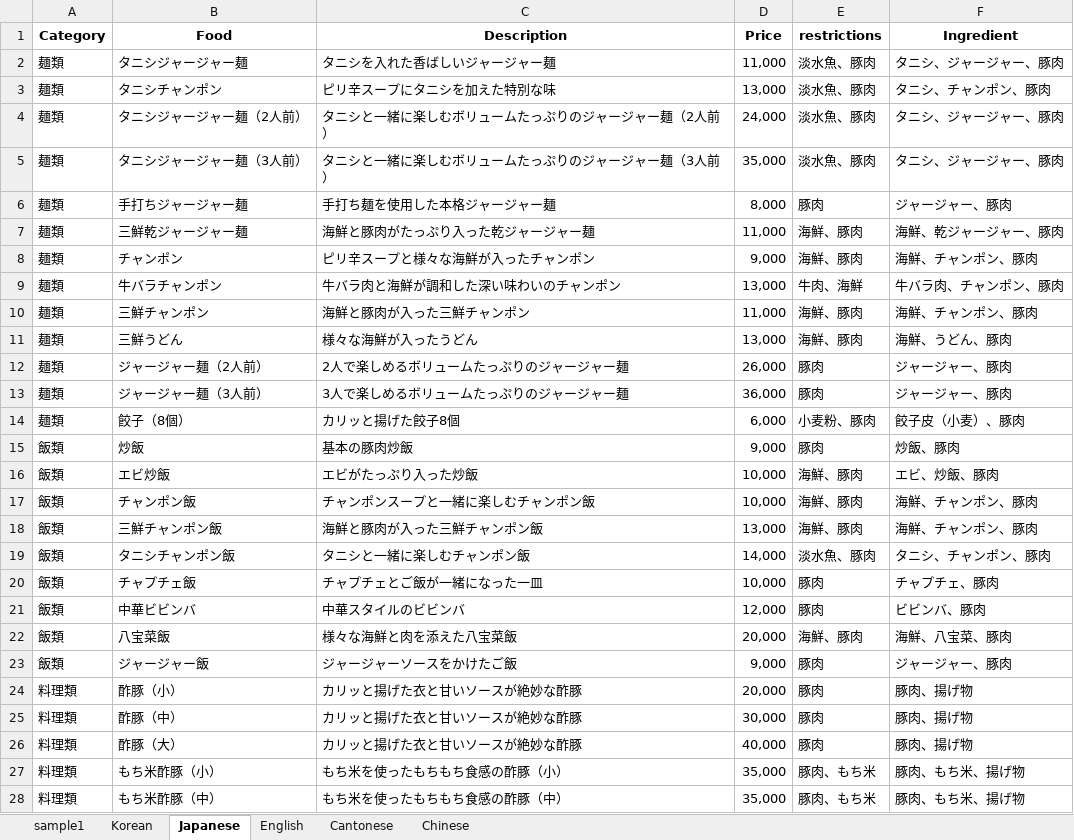
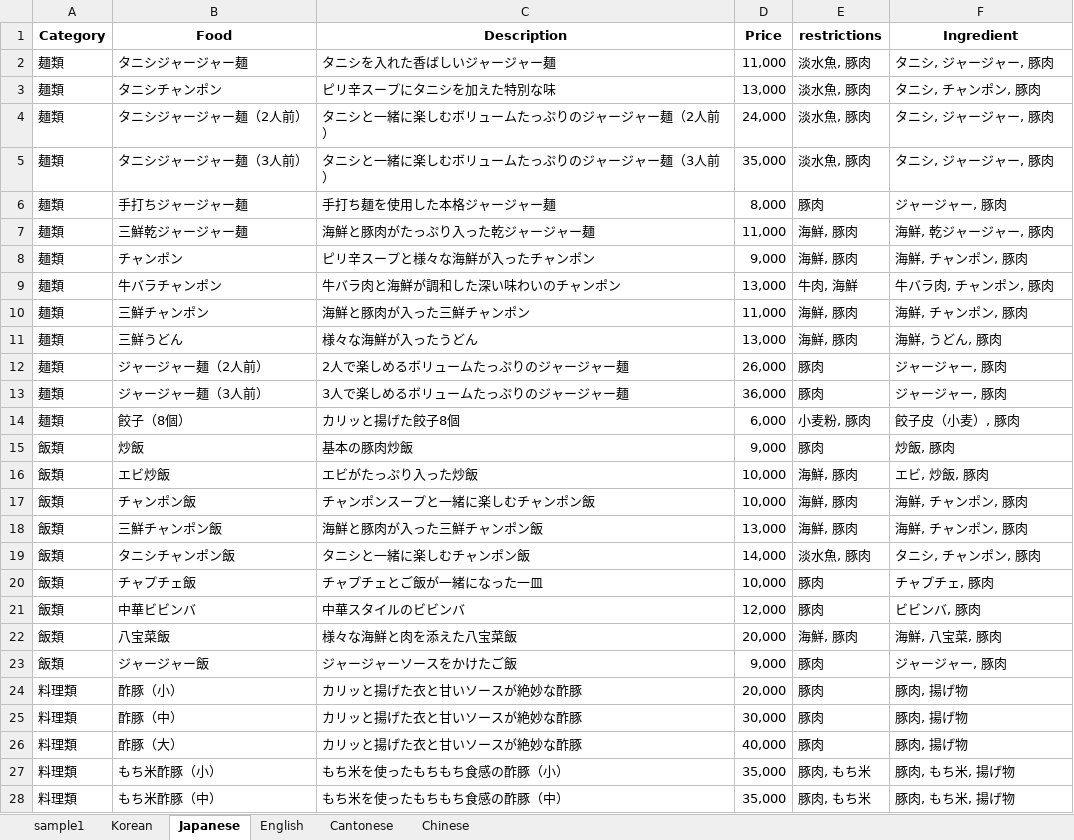
Before and after one commit to diatomicC/umsikmenu, an Excel workbook: sample1.xlsx, sheet Japanese, drawn as a sheet; only a part is shown; values as stored, in another font and other column widths than the file's, no borders; charts and pictures not drawn; the diff covers the shown part only; the diff names each change by its address in the sheet, - before the commit and + after, or states it on an @@ line.

```diff
--- a/sample1.xlsx (sheet Japanese)
+++ b/sample1.xlsx (sheet Japanese)
-E2:E5 (restrictions): 淡水魚、豚肉
+E2:E5 (restrictions): 淡水魚, 豚肉
-F2 (Ingredient): タニシ、ジャージャー、豚肉
+F2 (Ingredient): タニシ, ジャージャー, 豚肉
-F3 (Ingredient): タニシ、チャンポン、豚肉
+F3 (Ingredient): タニシ, チャンポン, 豚肉
-F4:F5 (Ingredient): タニシ、ジャージャー、豚肉
+F4:F5 (Ingredient): タニシ, ジャージャー, 豚肉
-F6 (Ingredient): ジャージャー、豚肉
+F6 (Ingredient): ジャージャー, 豚肉
-E7:E8 (restrictions): 海鮮、豚肉
+E7:E8 (restrictions): 海鮮, 豚肉
-F7 (Ingredient): 海鮮、乾ジャージャー、豚肉
+F7 (Ingredient): 海鮮, 乾ジャージャー, 豚肉
-F8 (Ingredient): 海鮮、チャンポン、豚肉
+F8 (Ingredient): 海鮮, チャンポン, 豚肉
-E9 (restrictions): 牛肉、海鮮
+E9 (restrictions): 牛肉, 海鮮
-F9 (Ingredient): 牛バラ肉、チャンポン、豚肉
+F9 (Ingredient): 牛バラ肉, チャンポン, 豚肉
-E10:E11 (restrictions): 海鮮、豚肉
+E10:E11 (restrictions): 海鮮, 豚肉
-F10 (Ingredient): 海鮮、チャンポン、豚肉
+F10 (Ingredient): 海鮮, チャンポン, 豚肉
-F11 (Ingredient): 海鮮、うどん、豚肉
+F11 (Ingredient): 海鮮, うどん, 豚肉
-F12:F13 (Ingredient): ジャージャー、豚肉
+F12:F13 (Ingredient): ジャージャー, 豚肉
-E14 (restrictions): 小麦粉、豚肉
+E14 (restrictions): 小麦粉, 豚肉
-F14 (Ingredient): 餃子皮（小麦）、豚肉
+F14 (Ingredient): 餃子皮（小麦）, 豚肉
-F15 (Ingredient): 炒飯、豚肉
+F15 (Ingredient): 炒飯, 豚肉
-E16:E18 (restrictions): 海鮮、豚肉
+E16:E18 (restrictions): 海鮮, 豚肉
-F16 (Ingredient): エビ、炒飯、豚肉
+F16 (Ingredient): エビ, 炒飯, 豚肉
-F17:F18 (Ingredient): 海鮮、チャンポン、豚肉
+F17:F18 (Ingredient): 海鮮, チャンポン, 豚肉
-E19 (restrictions): 淡水魚、豚肉
+E19 (restrictions): 淡水魚, 豚肉
-F19 (Ingredient): タニシ、チャンポン、豚肉
+F19 (Ingredient): タニシ, チャンポン, 豚肉
-F20 (Ingredient): チャプチェ、豚肉
+F20 (Ingredient): チャプチェ, 豚肉
-F21 (Ingredient): ビビンバ、豚肉
+F21 (Ingredient): ビビンバ, 豚肉
-E22 (restrictions): 海鮮、豚肉
+E22 (restrictions): 海鮮, 豚肉
-F22 (Ingredient): 海鮮、八宝菜、豚肉
+F22 (Ingredient): 海鮮, 八宝菜, 豚肉
-F23 (Ingredient): ジャージャー、豚肉
+F23 (Ingredient): ジャージャー, 豚肉
-F24:F26 (Ingredient): 豚肉、揚げ物
+F24:F26 (Ingredient): 豚肉, 揚げ物
-E27:E28 (restrictions): 豚肉、もち米
+E27:E28 (restrictions): 豚肉, もち米
-F27:F28 (Ingredient): 豚肉、もち米、揚げ物
+F27:F28 (Ingredient): 豚肉, もち米, 揚げ物
```
Also changed, not shown: 24 edited cells elsewhere in this sheet, charts or pictures, 8 other files.
